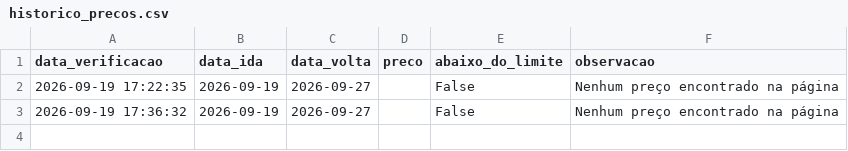
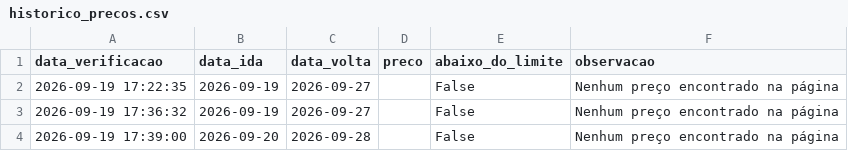
Before and after one commit to juniorbarbosa16/Viagens, a CSV file: historico_precos.csv, drawn as a sheet; the diff names each change by its address in the sheet, - before the commit and + after, or states it on an @@ line.

```diff
--- a/historico_precos.csv
+++ b/historico_precos.csv
+row 4: 2026-09-19 17:39:00 | 2026-09-20 | 2026-09-28 |  | False | Nenhum preço encontrado na página
```
Also changed, not shown: 1 other file.
